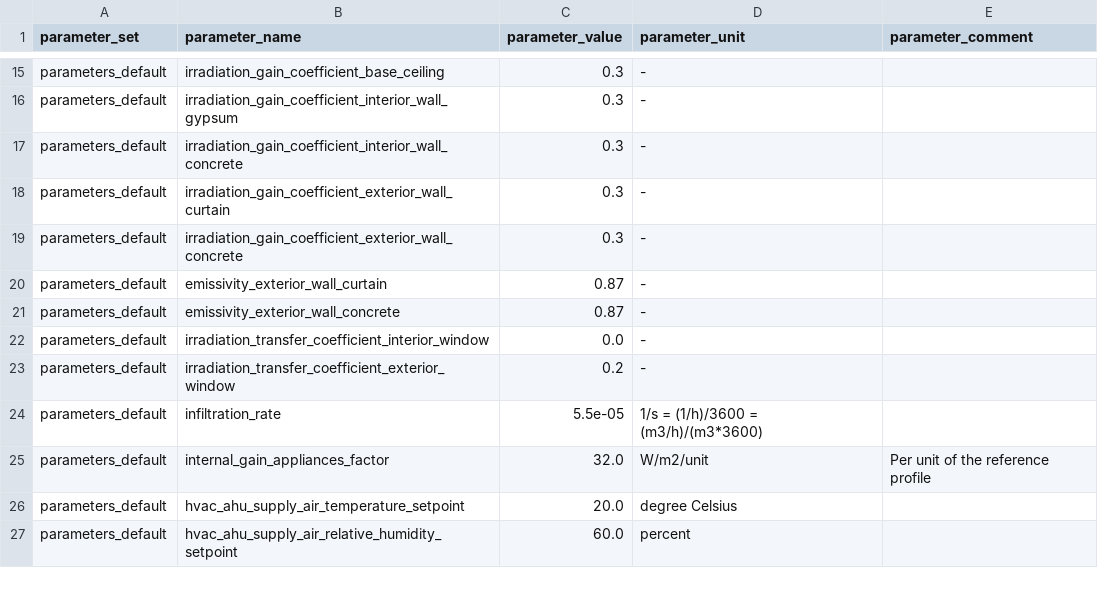
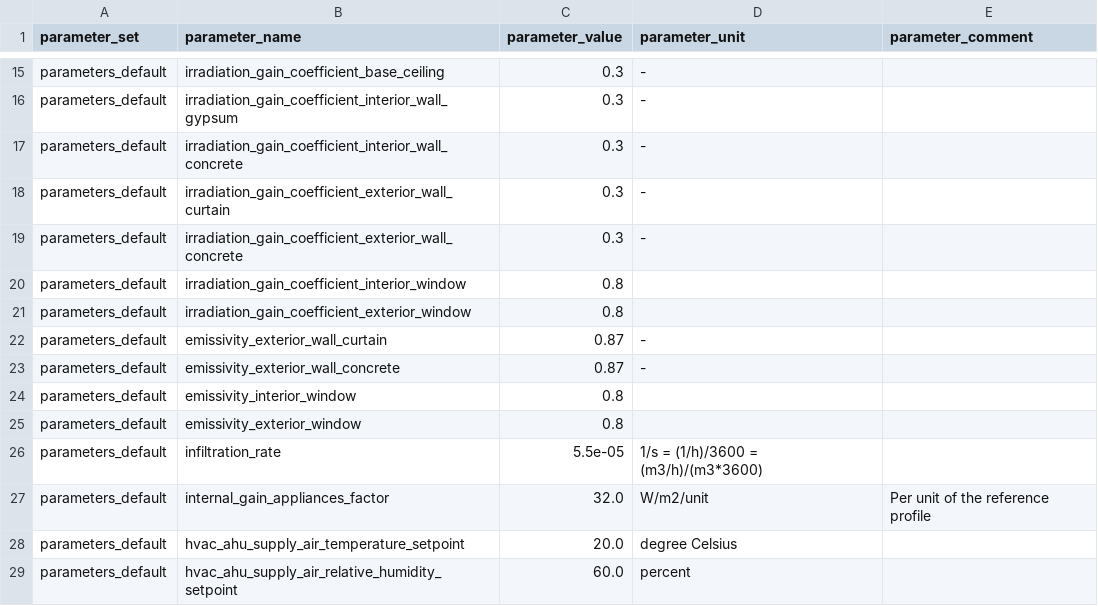
Before and after one commit to mesmo-dev/cobmo, a CSV file: data/building_parameter_sets.csv, drawn as a sheet; only a part is shown, gaps mark what is left out.

Commit message:
Building: Add revised exterior window model

```diff
--- a/data/building_parameter_sets.csv
+++ b/data/building_parameter_sets.csv
@@ -19,6 +19,8 @@ parameters_default,irradiation_gain_coefficient_exterior_wall_curtain,0.3,-,
 parameters_default,irradiation_gain_coefficient_exterior_wall_concrete,0.3,-,
+parameters_default,irradiation_gain_coefficient_interior_window,0.8,,
+parameters_default,irradiation_gain_coefficient_exterior_window,0.8,,
 parameters_default,emissivity_exterior_wall_curtain,0.87,-,
 parameters_default,emissivity_exterior_wall_concrete,0.87,-,
-parameters_default,irradiation_transfer_coefficient_interior_window,0.0,-,
-parameters_default,irradiation_transfer_coefficient_exterior_window,0.2,-,
+parameters_default,emissivity_interior_window,0.8,,
+parameters_default,emissivity_exterior_window,0.8,,
 parameters_default,infiltration_rate,5.5e-05,1/s = (1/h)/3600 = (m3/h)/(m3*3600),
```
Also changed, not shown: 3 other files.
